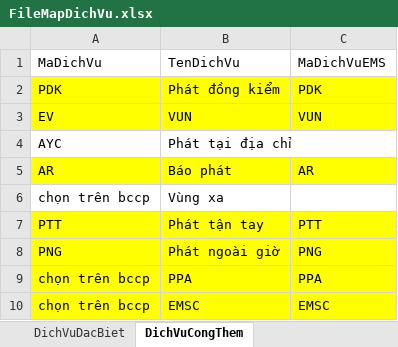
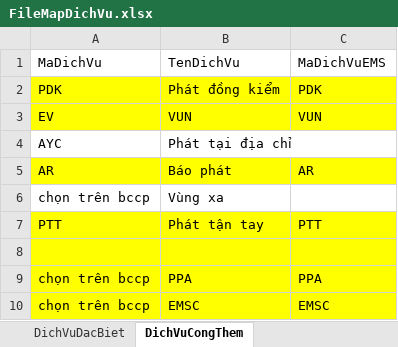
Before and after one commit to o0ocuchuoio0o/CuocBDHN, an Excel workbook: FileMapDichVu.xlsx, sheet DichVuCongThem, drawn as a sheet; values as stored, in another font and other column widths than the file's, no borders; the diff names each change by its address in the sheet, - before the commit and + after, or states it on an @@ line.

```diff
--- a/FileMapDichVu.xlsx (sheet DichVuCongThem)
+++ b/FileMapDichVu.xlsx (sheet DichVuCongThem)
-row 8: PNG | Phát ngoài giờ | PNG
+row 8: (empty)
```
Also changed, not shown: sheet DichVuDacBiet, 2 other files.
